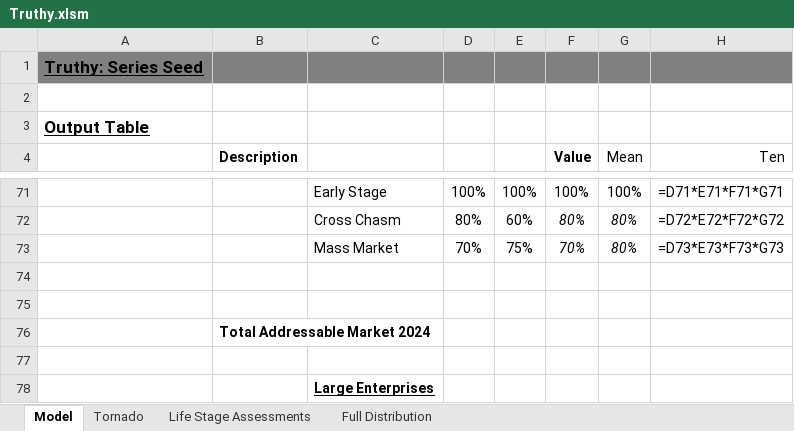
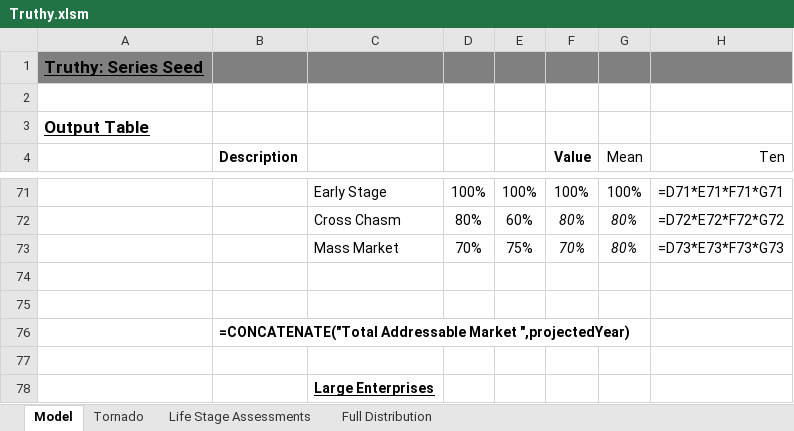
Before and after one commit to ulu-ventures/VCDA, an Excel workbook: spreadsheets/Truthy.xlsm, sheet Model, drawn as a sheet; only a part is shown, gaps mark what is left out; values as stored, in another font and other column widths than the file's, no borders; formulas are shown in place of their values; charts and pictures and conditional formats not drawn; the diff names each change by its address in the sheet, - before the commit and + after, or states it on an @@ line.

Commit message:
Used projectedYear

```diff
--- a/spreadsheets/Truthy.xlsm (sheet Model)
+++ b/spreadsheets/Truthy.xlsm (sheet Model)
-B76 (Description): Total Addressable Market 2024
+B76 (Description): =CONCATENATE("Total Addressable Market ",projectedYear)
```
